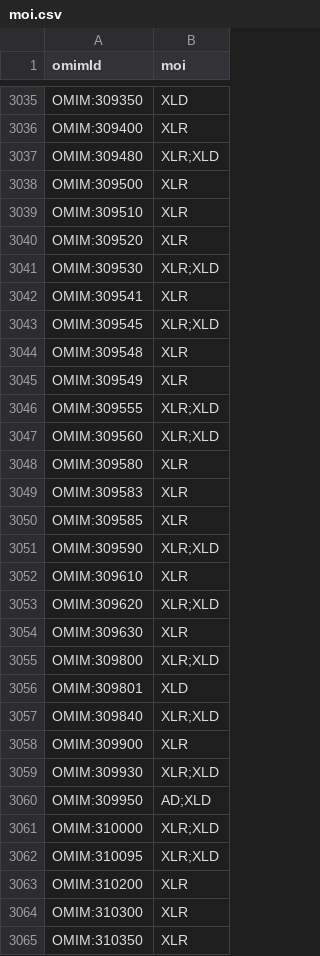
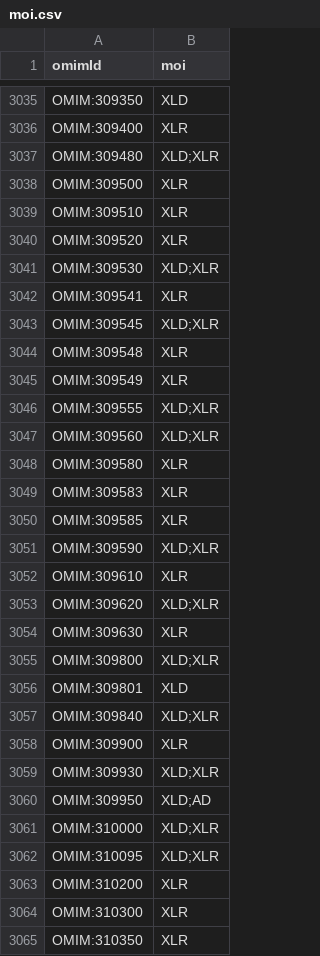
Before and after one commit to nch-igm/CAVaLRi, a CSV file: data/moi.csv, drawn as a sheet; only a part is shown, gaps mark what is left out; the diff covers the shown part only.

```diff
--- a/data/moi.csv
+++ b/data/moi.csv
@@ -3036,3 +3036,3 @@ OMIM:309350,XLD
 OMIM:309400,XLR
-OMIM:309480,XLR;XLD
+OMIM:309480,XLD;XLR
 OMIM:309500,XLR
@@ -3040,9 +3040,9 @@ OMIM:309510,XLR
 OMIM:309520,XLR
-OMIM:309530,XLR;XLD
+OMIM:309530,XLD;XLR
 OMIM:309541,XLR
-OMIM:309545,XLR;XLD
+OMIM:309545,XLD;XLR
 OMIM:309548,XLR
 OMIM:309549,XLR
-OMIM:309555,XLR;XLD
-OMIM:309560,XLR;XLD
+OMIM:309555,XLD;XLR
+OMIM:309560,XLD;XLR
 OMIM:309580,XLR
@@ -3050,14 +3050,14 @@ OMIM:309583,XLR
 OMIM:309585,XLR
-OMIM:309590,XLR;XLD
+OMIM:309590,XLD;XLR
 OMIM:309610,XLR
-OMIM:309620,XLR;XLD
+OMIM:309620,XLD;XLR
 OMIM:309630,XLR
-OMIM:309800,XLR;XLD
+OMIM:309800,XLD;XLR
 OMIM:309801,XLD
-OMIM:309840,XLR;XLD
+OMIM:309840,XLD;XLR
 OMIM:309900,XLR
-OMIM:309930,XLR;XLD
-OMIM:309950,AD;XLD
-OMIM:310000,XLR;XLD
-OMIM:310095,XLR;XLD
+OMIM:309930,XLD;XLR
+OMIM:309950,XLD;AD
+OMIM:310000,XLD;XLR
+OMIM:310095,XLD;XLR
 OMIM:310200,XLR
```
Also changed, not shown: 162 edited cells elsewhere in this file, 13 other files.
